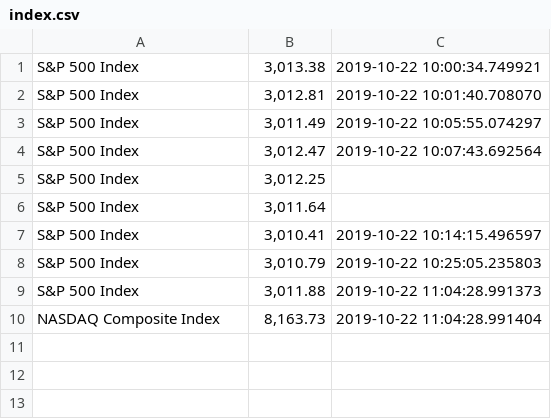
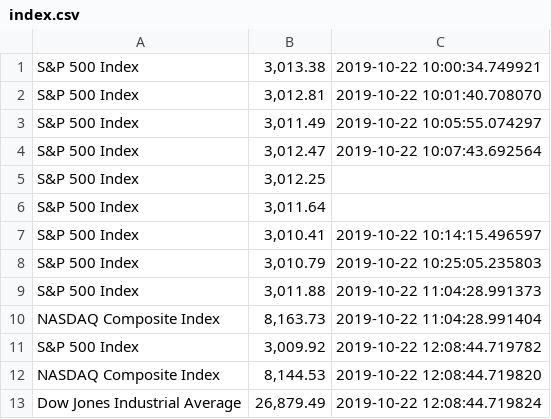
Before and after one commit to zywu89/Scrape_Stocks, a CSV file: index.csv, drawn as a sheet.

```diff
--- a/index.csv
+++ b/index.csv
@@ -40 +40,13 @@ NASDAQ Composite Index,"
 ",2019-10-22 11:04:28.991404
+S&P 500 Index,"
+
+3,009.92
+",2019-10-22 12:08:44.719782
+NASDAQ Composite Index,"
+
+8,144.53
+",2019-10-22 12:08:44.719820
+Dow Jones Industrial Average,"
+
+26,879.49
+",2019-10-22 12:08:44.719824
```
Also changed, not shown: 1 other file.
